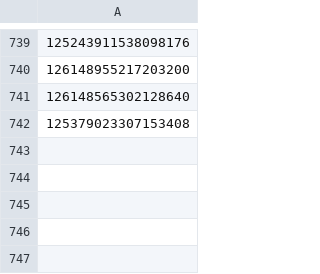
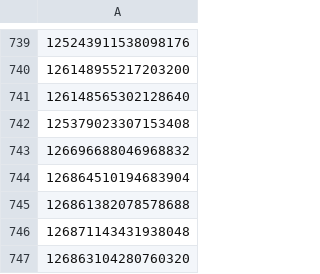
Before and after one commit to ciah0704/building-ml-systems-with-python, a TSV file: com/nastra/ml/chapter/06/data/missing.tsv, drawn as a sheet; only a part is shown, gaps mark what is left out; the diff names each change by its address in the sheet, - before the commit and + after, or states it on an @@ line.

```diff
--- a/com/nastra/ml/chapter/06/data/missing.tsv
+++ b/com/nastra/ml/chapter/06/data/missing.tsv
+row 743: 126696688046968832
+row 744: 126864510194683904
+row 745: 126861382078578688
+row 746: 126871143431938048
+row 747: 126863104280760320
```
Also changed, not shown: com/nastra/ml/chapter/06/data/not_authorized.tsv, 1 other file.
